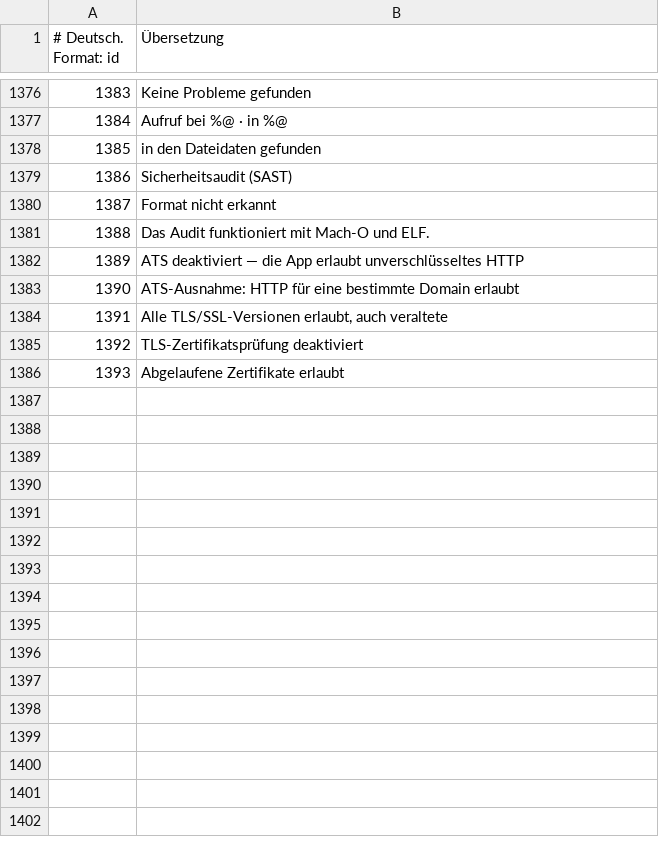
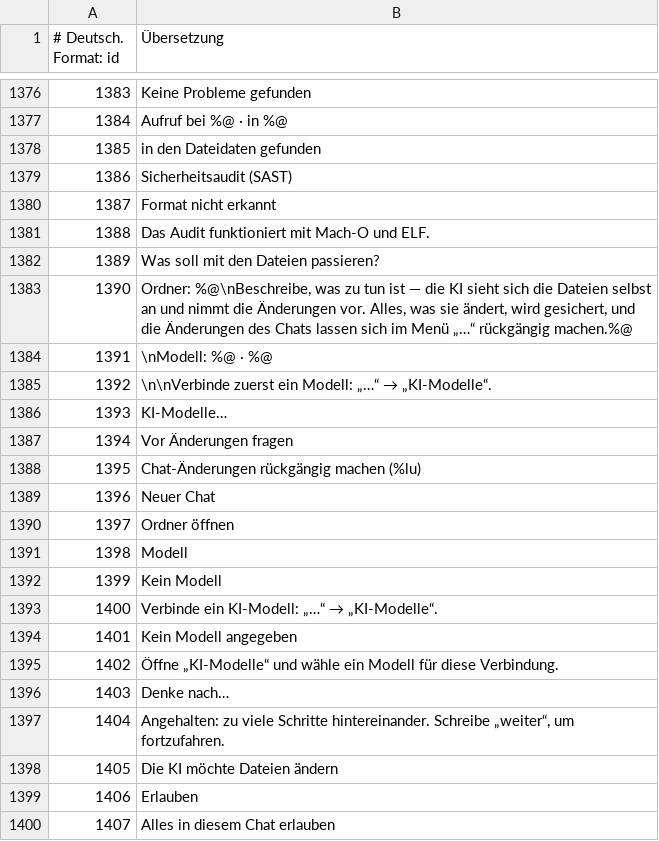
Before and after one commit to GRAFXXX/GX-Files, a TSV file: i18n/de.tsv, drawn as a sheet; only a part is shown, gaps mark what is left out; the diff covers the shown part only.

```diff
--- a/i18n/de.tsv
+++ b/i18n/de.tsv
@@ -1381,6 +1381,20 @@
 1388|Das Audit funktioniert mit Mach-O und ELF.
-1389|ATS deaktiviert — die App erlaubt unverschlüsseltes HTTP
-1390|ATS-Ausnahme: HTTP für eine bestimmte Domain erlaubt
-1391|Alle TLS/SSL-Versionen erlaubt, auch veraltete
-1392|TLS-Zertifikatsprüfung deaktiviert
-1393|Abgelaufene Zertifikate erlaubt
+1389|Was soll mit den Dateien passieren?
+1390|Ordner: %@\nBeschreibe, was zu tun ist — die KI sieht sich die Dateien selbst an und nimmt die Änderungen vor. Alles, was sie ändert, wird gesichert, und die Änderungen des Chats lassen sich im Menü „…“ rückgängig machen.%@
+1391|\nModell: %@ · %@
+1392|\n\nVerbinde zuerst ein Modell: „…“ → „KI-Modelle“.
+1393|KI-Modelle…
+1394|Vor Änderungen fragen
+1395|Chat-Änderungen rückgängig machen (%lu)
+1396|Neuer Chat
+1397|Ordner öffnen
+1398|Modell
+1399|Kein Modell
+1400|Verbinde ein KI-Modell: „…“ → „KI-Modelle“.
+1401|Kein Modell angegeben
+1402|Öffne „KI-Modelle“ und wähle ein Modell für diese Verbindung.
+1403|Denke nach…
+1404|Angehalten: zu viele Schritte hintereinander. Schreibe „weiter“, um fortzufahren.
+1405|Die KI möchte Dateien ändern
+1406|Erlauben
+1407|Alles in diesem Chat erlauben
```
Also changed, not shown: 80 added rows elsewhere in this file, i18n/be.tsv, i18n/en.tsv, 26 other files.
